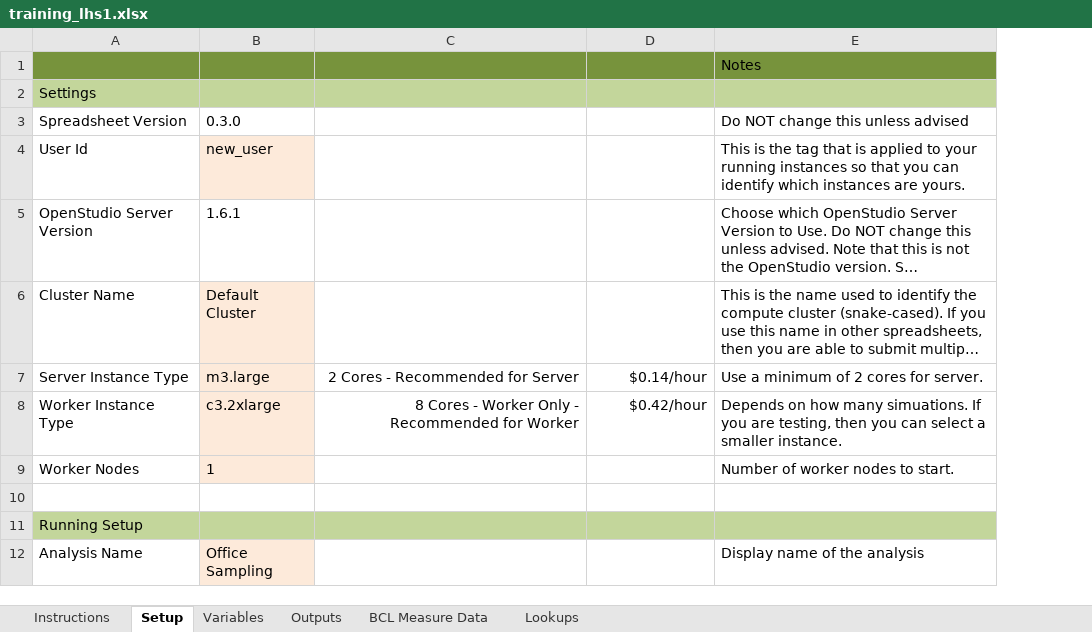
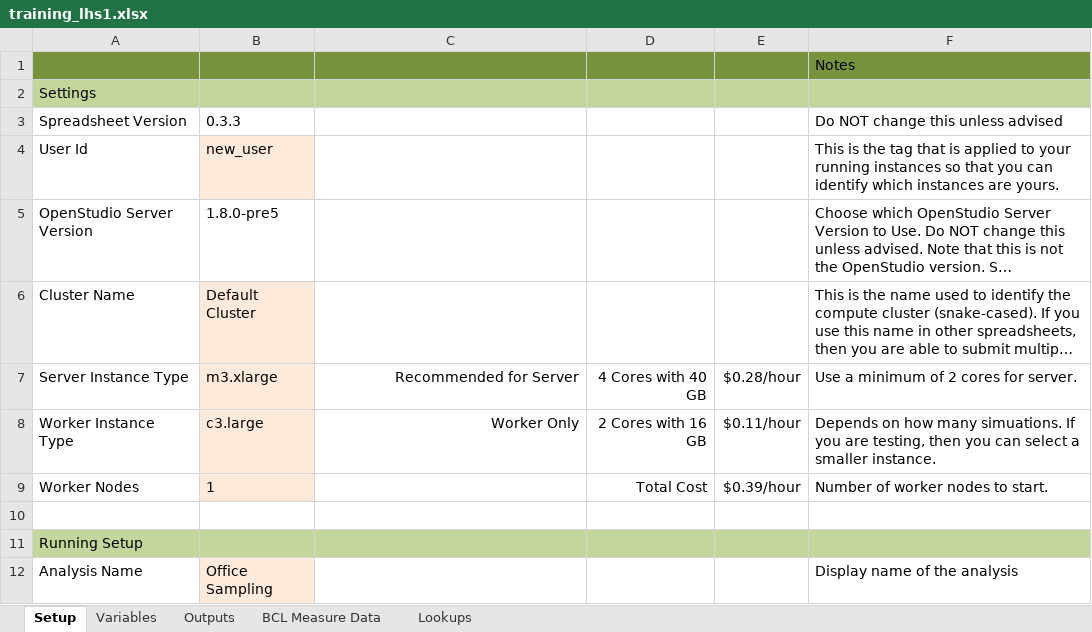
Before and after one commit to NREL/OpenStudio-analysis-spreadsheet, an Excel workbook: projects/training_lhs1.xlsx, sheet Setup, drawn as a sheet; only a part is shown; long unchanged cells end in …; values as stored, in another font and other column widths than the file's, no borders; the diff covers the shown part only; the diff names each change by its address in the sheet, - before the commit and + after, or states it on an @@ line.

```diff
--- a/projects/training_lhs1.xlsx (sheet Setup)
+++ b/projects/training_lhs1.xlsx (sheet Setup)
-sheet tab: Instructions
+column E, rows 7-9: $0.28/hour | $0.11/hour | $0.39/hour
-B3: 0.3.0
+B3: 0.3.3
-B5: 1.6.1
+B5: 1.8.0-pre5
-B7: m3.large
+B7: m3.xlarge
-C7: 2 Cores - Recommended for Server
+C7: Recommended for Server
-D7: $0.14/hour
+D7: 4 Cores with 40 GB
-B8: c3.2xlarge
+B8: c3.large
-C8: 8 Cores - Worker Only - Recommended for Worker
+C8: Worker Only
-D8: $0.42/hour
+D8: 2 Cores with 16 GB
-D9: (empty)
+D9: Total Cost
```
Also changed, not shown: 8 edited cells and cell formats elsewhere in this sheet, sheet Lookups, sheet Outputs, sheet Variables, formulas that keep their value, doc/template_input.xlsx, projects/training_lhs2.xlsx, 3 other files.
